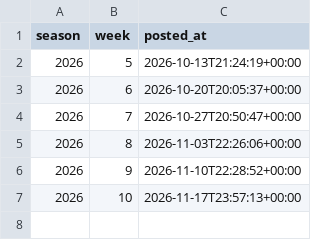
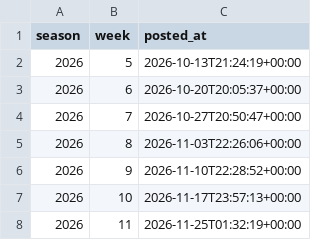
Before and after one commit to JonahT26/sleeper-dashboard, a CSV file: data/chat_posts.csv, drawn as a sheet.

```diff
--- a/data/chat_posts.csv
+++ b/data/chat_posts.csv
@@ -7 +7,2 @@ season,week,posted_at
 2026,10,2026-11-17T23:57:13+00:00
+2026,11,2026-11-25T01:32:19+00:00
```
